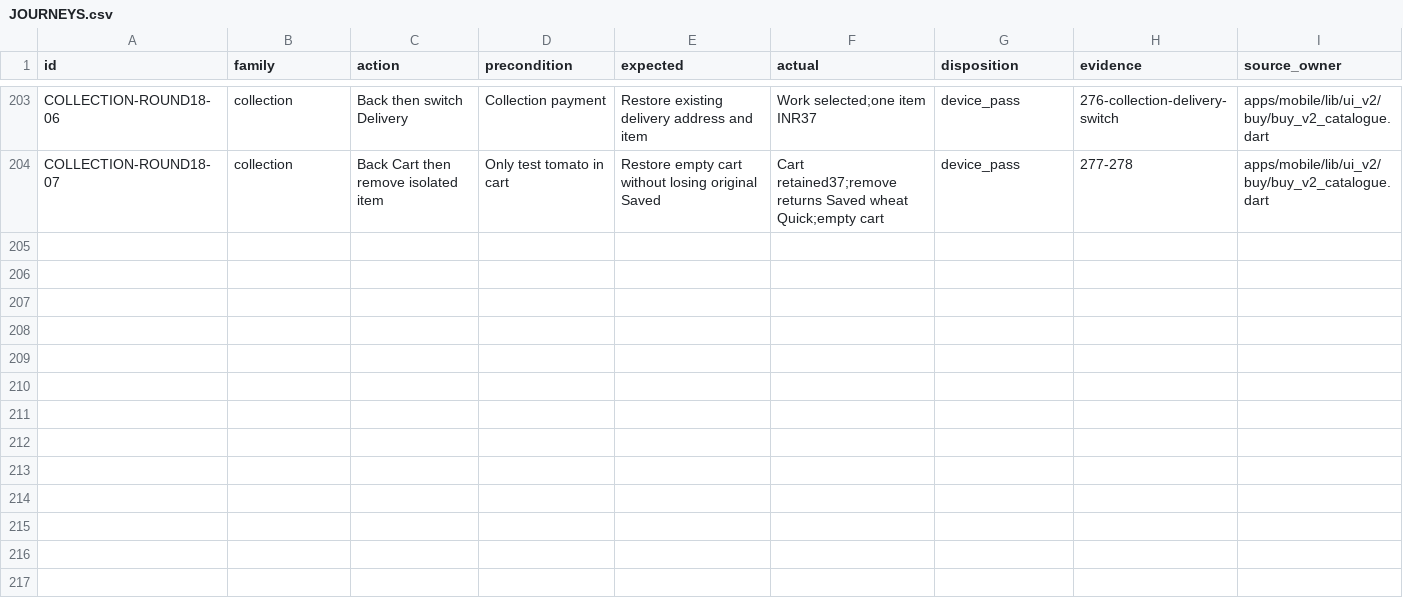
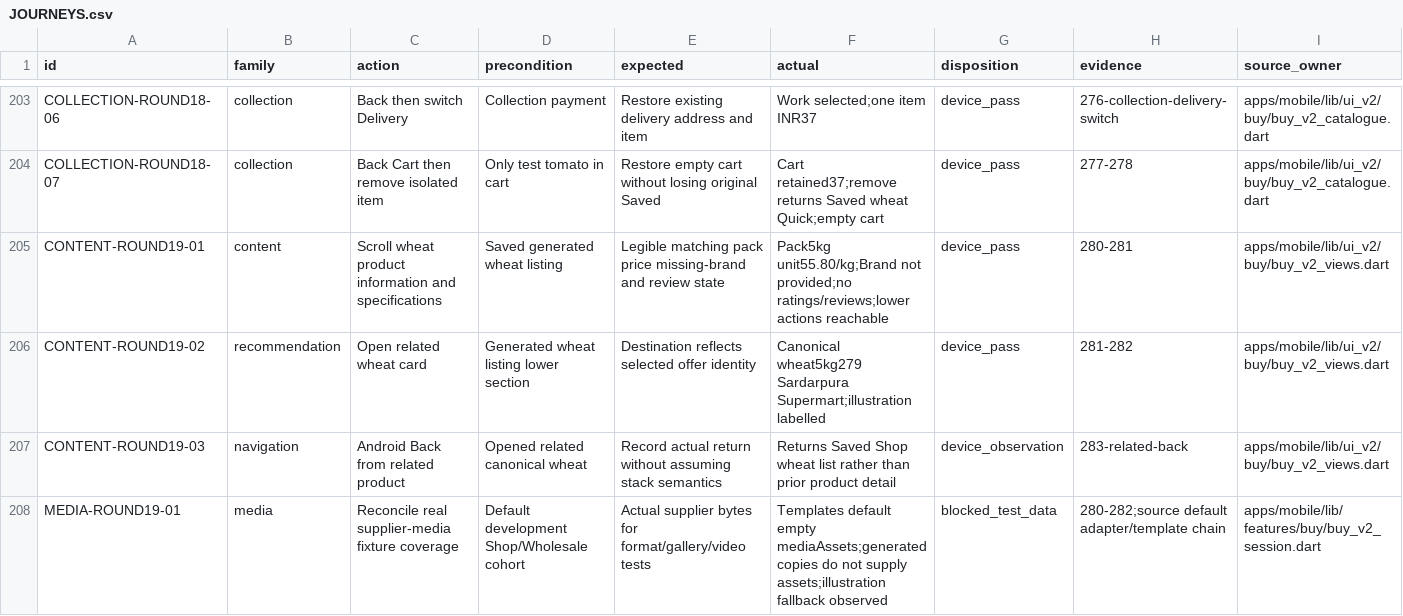
Before and after one commit to Supermanditech/MOOLSOCIAL-PRODUCTION, a CSV file: docs/quality/cursor-redmi-v6-audit-20260913/JOURNEYS.csv, drawn as a sheet; only a part is shown, gaps mark what is left out; rows hold the shown columns only; the diff names each change by its address in the sheet, - before the commit and + after, or states it on an @@ line.

Commit message:
ui(redmi-v6-audit-20260913): identify supplier media coverage gap

```diff
--- a/docs/quality/cursor-redmi-v6-audit-20260913/JOURNEYS.csv
+++ b/docs/quality/cursor-redmi-v6-audit-20260913/JOURNEYS.csv
+row 205: CONTENT-ROUND19-01 | content | Scroll wheat product information and specifications | Saved generated wheat listing | Legible matching pack price missing-brand and review state | Pack5kg unit55.80/kg;Brand not provided;no ratings/reviews;lower actions reachable | device_pass | 280-281 | apps/mobile/lib/ui_v2/buy/buy_v2_views.dart
+row 206: CONTENT-ROUND19-02 | recommendation | Open related wheat card | Generated wheat listing lower section | Destination reflects selected offer identity | Canonical wheat5kg279 Sardarpura Supermart;illustration labelled | device_pass | 281-282 | apps/mobile/lib/ui_v2/buy/buy_v2_views.dart
+row 207: CONTENT-ROUND19-03 | navigation | Android Back from related product | Opened related canonical wheat | Record actual return without assuming stack semantics | Returns Saved Shop wheat list rather than prior product detail | device_observation | 283-related-back | apps/mobile/lib/ui_v2/buy/buy_v2_views.dart
+row 208: MEDIA-ROUND19-01 | media | Reconcile real supplier-media fixture coverage | Default development Shop/Wholesale cohort | Actual supplier bytes for format/gallery/video tests | Templates default empty mediaAssets;generated copies do not supply assets;illustration fallback observed | blocked_test_data | 280-282;source default adapter/template chain | apps/mobile/lib/features/buy/buy_v2_session.dart
```
Also changed, not shown: docs/quality/cursor-redmi-v6-audit-20260913/EVIDENCE.csv, 2 other files.
